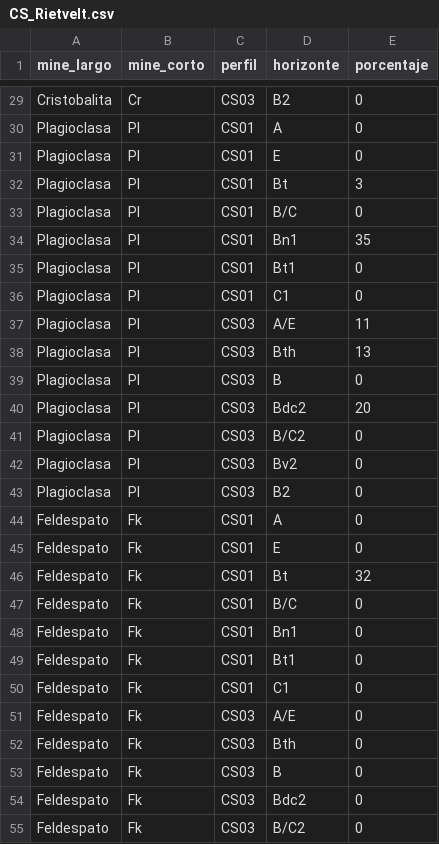
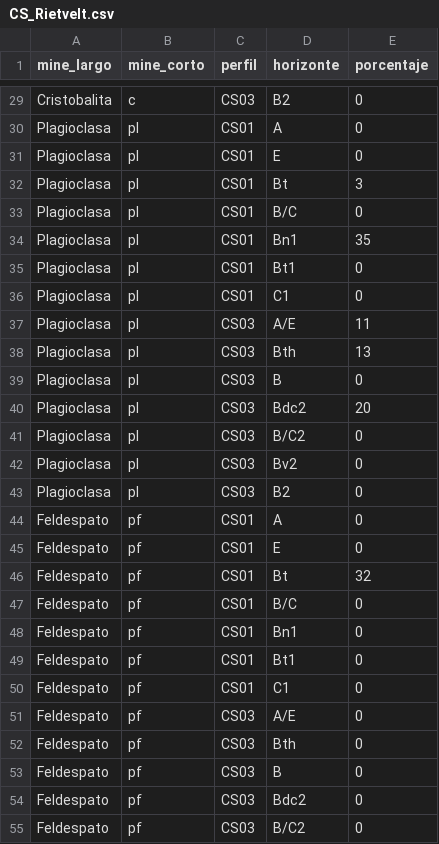
Before and after one commit to cmguiob/CerroSeco_DigitalSoilMapping, a CSV file: Datos/Difraccion/CS_Rietvelt.csv, drawn as a sheet; only a part is shown, gaps mark what is left out; the diff covers the shown part only; the diff names each change by its address in the sheet, - before the commit and + after, or states it on an @@ line.

```diff
--- a/Datos/Difraccion/CS_Rietvelt.csv
+++ b/Datos/Difraccion/CS_Rietvelt.csv
-B29 (mine_corto): Cr
+B29 (mine_corto): c
-B30:B43 (mine_corto): Pl
+B30:B43 (mine_corto): pl
-B44:B55 (mine_corto): Fk
+B44:B55 (mine_corto): pf
```
Also changed, not shown: 155 edited cells elsewhere in this file, 2 other files.
